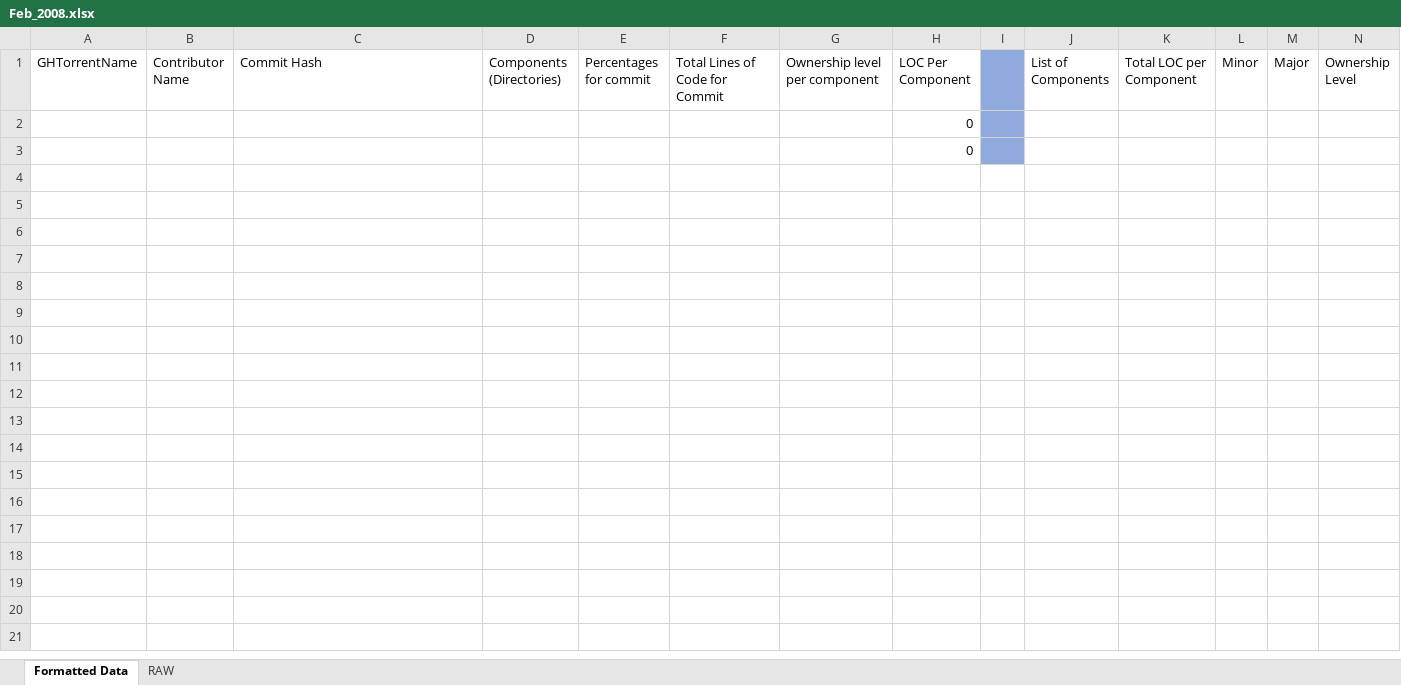
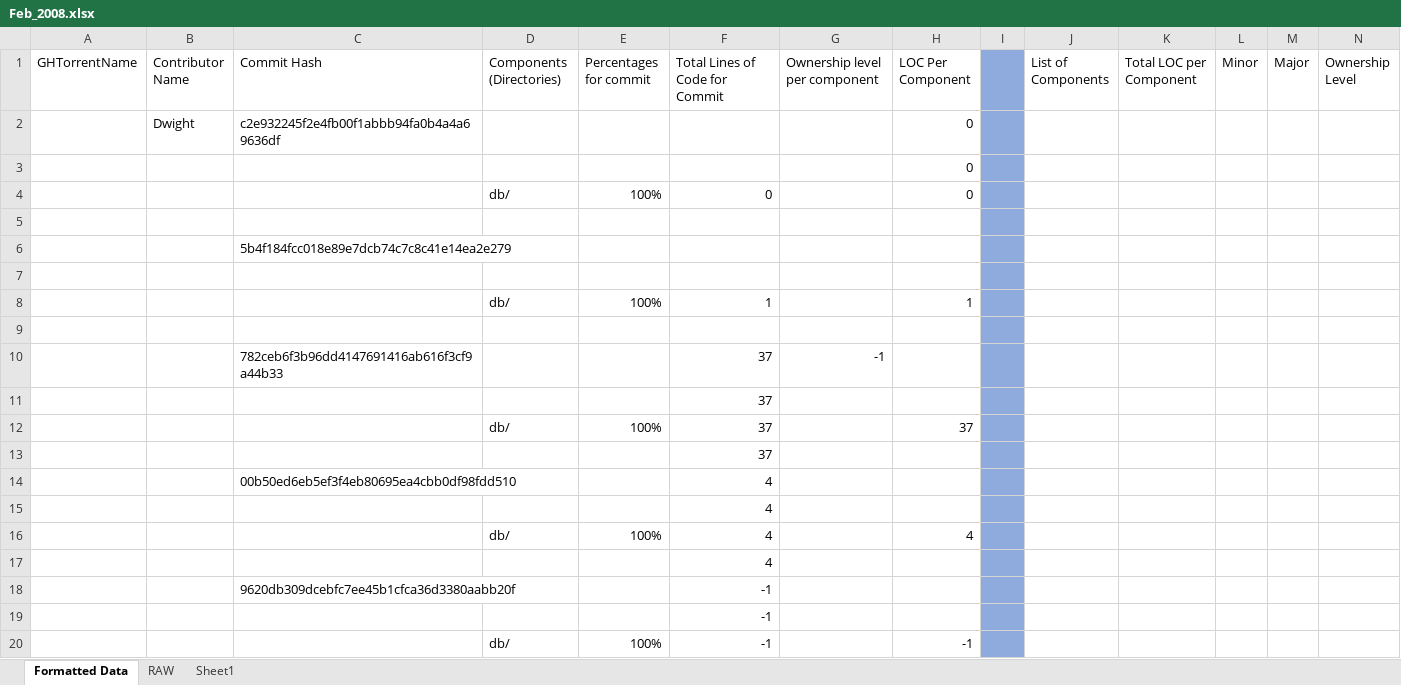
Before and after one commit to alexbrylov1994/OpenSoftwareResearch, an Excel workbook: Feb_2008.xlsx, sheet Formatted Data, drawn as a sheet; only a part is shown; values as stored, in another font and other column widths than the file's, no borders; addresses are those after the commit; rows hold the shown columns only; the diff covers the shown part only; the diff names each change by its address in the sheet, - before the commit and + after, or states it on an @@ line.

```diff
--- a/Feb_2008.xlsx (sheet Formatted Data)
+++ b/Feb_2008.xlsx (sheet Formatted Data)
+sheet tab: Sheet1
+row 2:  | Dwight | c2e932245f2e4fb00f1abbb94fa0b4a4a69636df |  |  |  |  | 0
+row 4:  |  |  | db/ | 100% | 0 |  | 0
-H5 (LOC Per Component): 0
+H5 (LOC Per Component): (empty)
+row 6:  |  | 5b4f184fcc018e89e7dcb74c7c8c41e14ea2e279
+row 7: (empty)
+row 8:  |  |  | db/ | 100% | 1 |  | 1
+row 9: (empty)
+row 10:  |  | 782ceb6f3b96dd4147691416ab616f3cf9a44b33 |  |  | 37 | -1
+row 11:  |  |  |  |  | 37
+row 12:  |  |  | db/ | 100% | 37 |  | 37
+row 13:  |  |  |  |  | 37
+row 14:  |  | 00b50ed6eb5ef3f4eb80695ea4cbb0df98fdd510 |  |  | 4
+row 15:  |  |  |  |  | 4
+row 16:  |  |  | db/ | 100% | 4 |  | 4
+row 17:  |  |  |  |  | 4
+row 18:  |  | 9620db309dcebfc7ee45b1cfca36d3380aabb20f |  |  | -1
+row 19:  |  |  |  |  | -1
+row 20:  |  |  | db/ | 100% | -1 |  | -1
```
Also changed, not shown: 168 added rows elsewhere in this sheet, sheet RAW, 3 other files.
